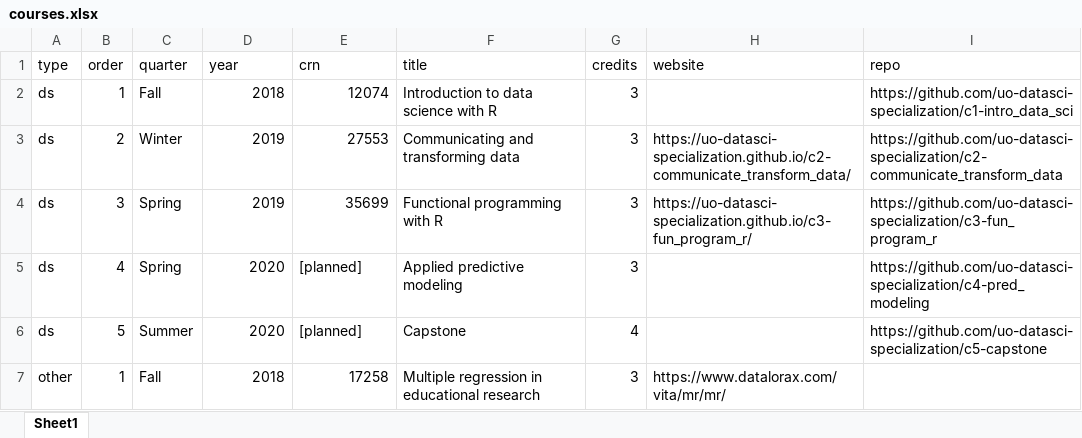
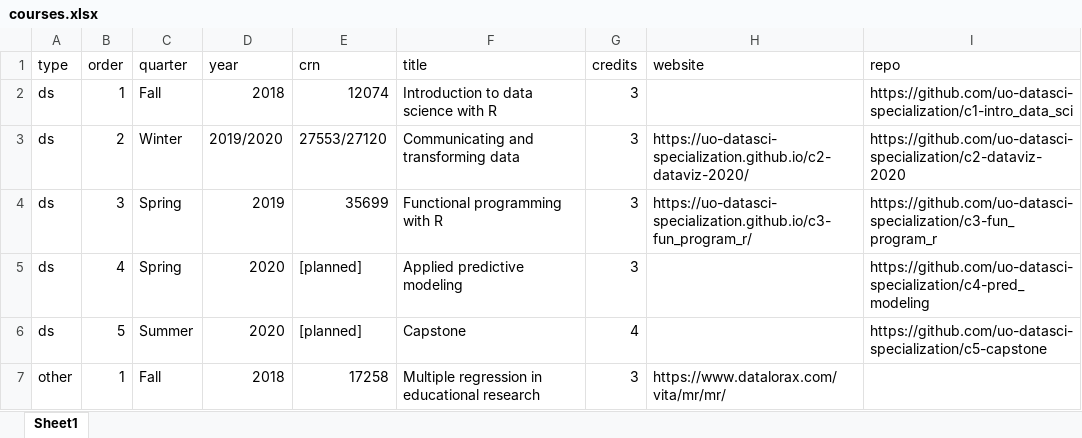
Before and after one commit to datalorax/anderson-cv, an Excel workbook: data/courses.xlsx, sheet Sheet1, drawn as a sheet; only a part is shown; values as stored, in another font and other column widths than the file's, no borders; the diff names each change by its address in the sheet, - before the commit and + after, or states it on an @@ line.

```diff
--- a/data/courses.xlsx (sheet Sheet1)
+++ b/data/courses.xlsx (sheet Sheet1)
-D3 (year): 2019
+D3 (year): 2019/2020
-E3 (crn): 27553
+E3 (crn): 27553/27120
-H3 (website): https://uo-datasci-specialization.github.io/c2-communicate_transform_data/
+H3 (website): https://uo-datasci-specialization.github.io/c2-dataviz-2020/
-I3 (repo): https://github.com/uo-datasci-specialization/c2-communicate_transform_data
+I3 (repo): https://github.com/uo-datasci-specialization/c2-dataviz-2020
```
Also changed, not shown: data/cv_entries.xlsx, 5 other files.
